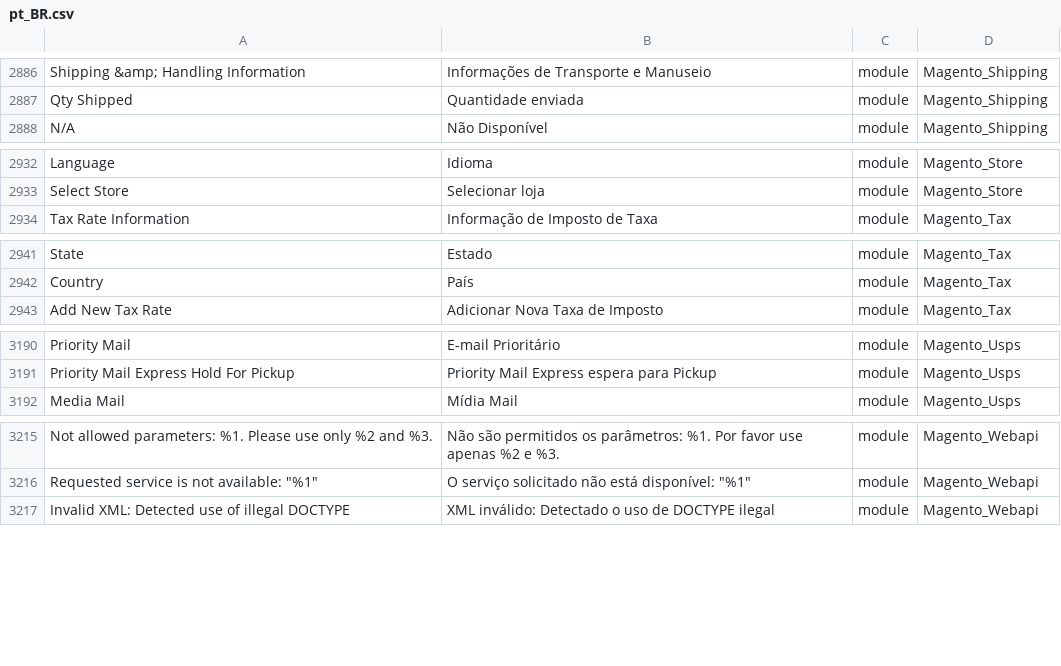
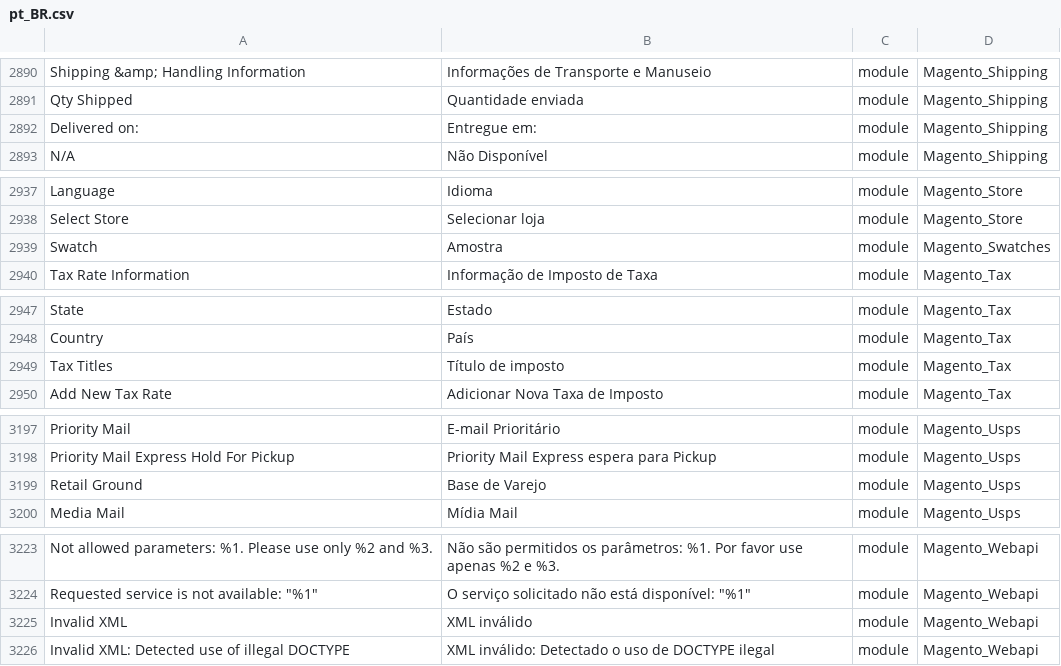
Before and after one commit to webjump/language_pt_br, a CSV file: pt_BR.csv, drawn as a sheet; only a part is shown, gaps mark what is left out; the diff covers the shown part only; the diff names each change by its address in the sheet, - before the commit and + after, or states it on an @@ line.

```diff
--- a/pt_BR.csv
+++ b/pt_BR.csv
+row 2892: Delivered on: | Entregue em: | module | Magento_Shipping
+row 2939: Swatch | Amostra | module | Magento_Swatches
+row 2949: Tax Titles | Título de imposto | module | Magento_Tax
+row 3199: Retail Ground | Base de Varejo | module | Magento_Usps
+row 3225: Invalid XML | XML inválido | module | Magento_Webapi
```
Also changed, not shown: 8 added rows and 1 edited cell elsewhere in this file, 1 other file.
